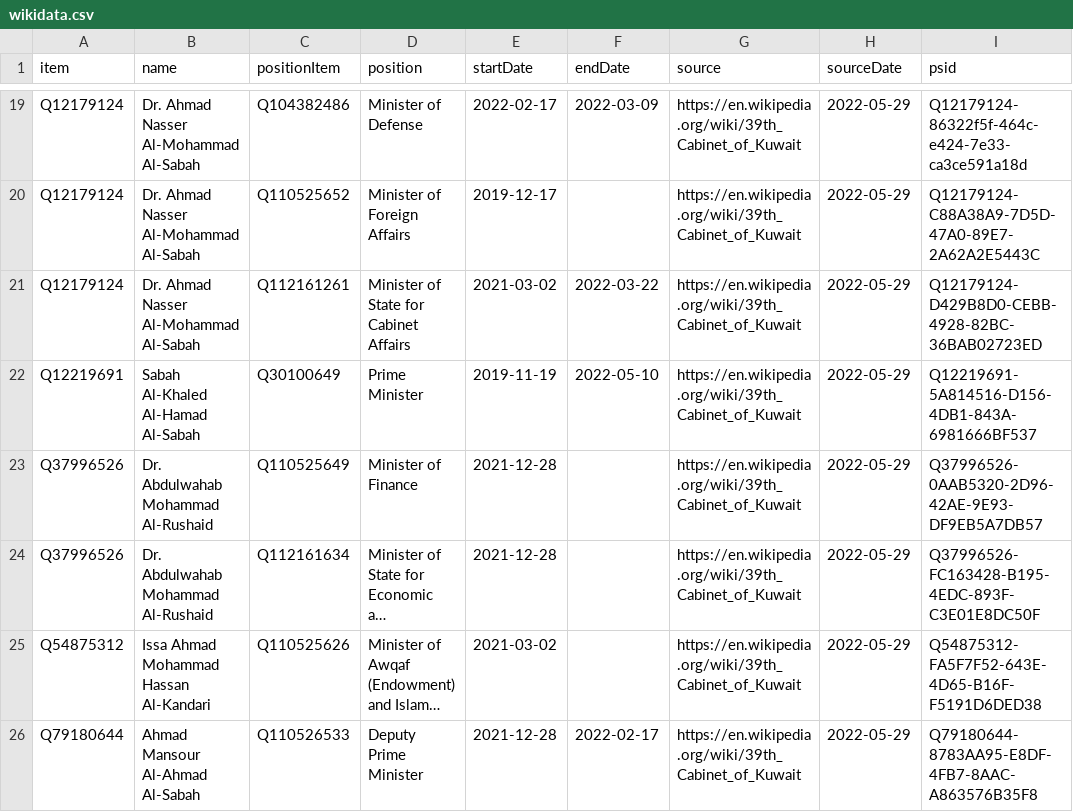
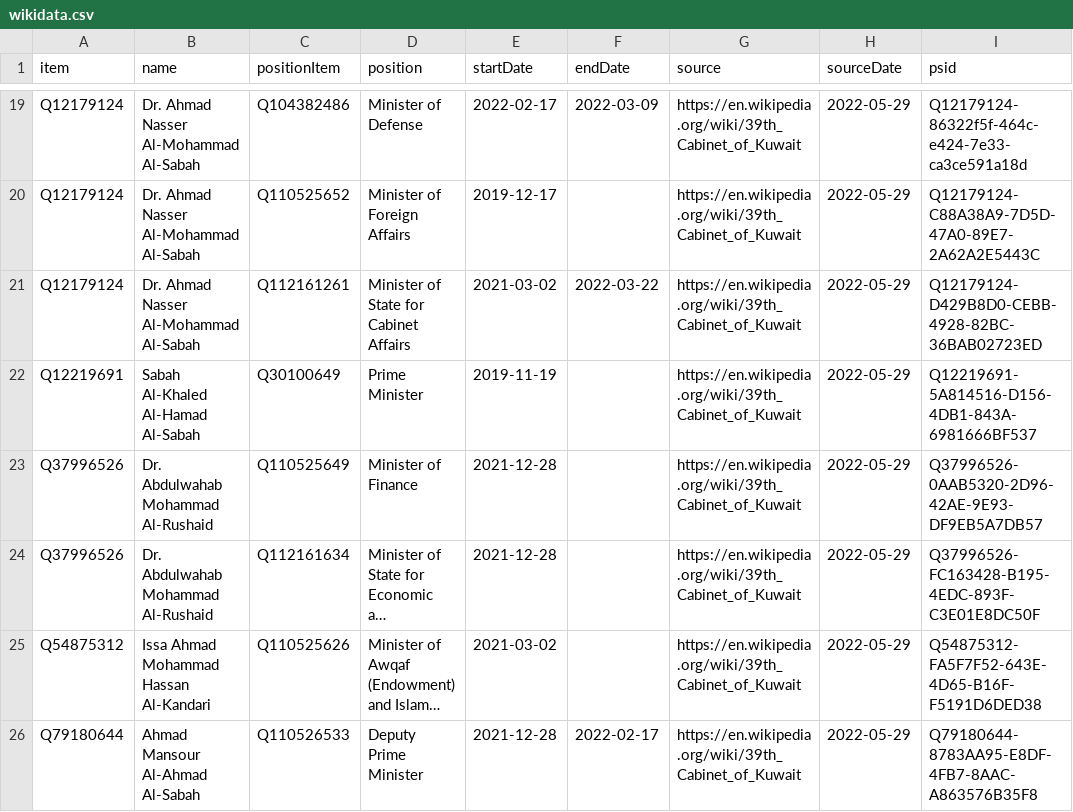
Before and after one commit to every-politician-scrapers/kuwait-ministers, a CSV file: sources/cabinet-39-enwiki/wikidata.csv, drawn as a sheet; only a part is shown, gaps mark what is left out; long unchanged cells end in ….

Commit message:
Compare external sources to Wikidata

```diff
--- a/sources/cabinet-39-enwiki/wikidata.csv
+++ b/sources/cabinet-39-enwiki/wikidata.csv
@@ -21,3 +21,3 @@ Q12179124,Dr. Ahmad Nasser Al-Mohammad Al-Sabah,Q110525652,Minister of Foreign A
 Q12179124,Dr. Ahmad Nasser Al-Mohammad Al-Sabah,Q112161261,Minister of State for Cabinet Affairs,2021-03-02,2022-03-22,https://en.wikipedia.org/wiki/39th_Cabinet_of_Kuwait,2022-05-29,Q12179124-D429B8D0-CEBB-4928-82BC-36BAB02723ED
-Q12219691,Sabah Al-Khaled Al-Hamad Al-Sabah,Q30100649,Prime Minister,2019-11-19,2022-05-10,https://en.wikipedia.org/wiki/39th_Cabinet_of_Kuwait,2022-05-29,Q12219691-5A814516-D156-4DB1-843A-6981666BF537
+Q12219691,Sabah Al-Khaled Al-Hamad Al-Sabah,Q30100649,Prime Minister,2019-11-19,,https://en.wikipedia.org/wiki/39th_Cabinet_of_Kuwait,2022-05-29,Q12219691-5A814516-D156-4DB1-843A-6981666BF537
 Q37996526,Dr. Abdulwahab Mohammad Al-Rushaid,Q110525649,Minister of Finance,2021-12-28,,https://en.wikipedia.org/wiki/39th_Cabinet_of_Kuwait,2022-05-29,Q37996526-0AAB5320-2D96-42AE-9E93-DF9EB5A7DB57
```
Also changed, not shown: sources/official/diff.csv, sources/official/wikidata.csv, 1 other file.
